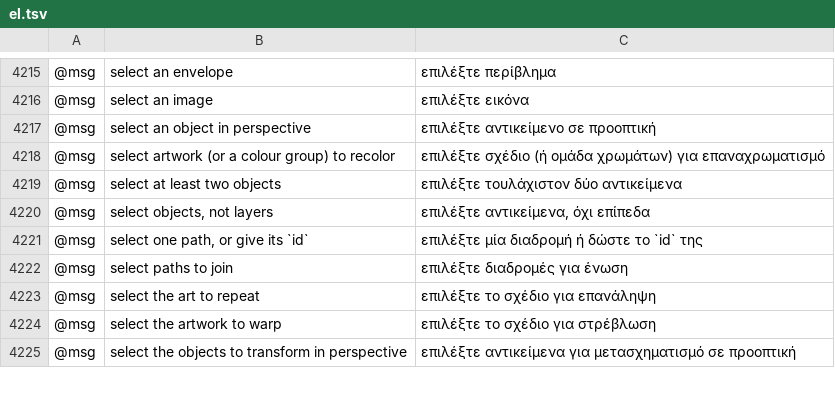
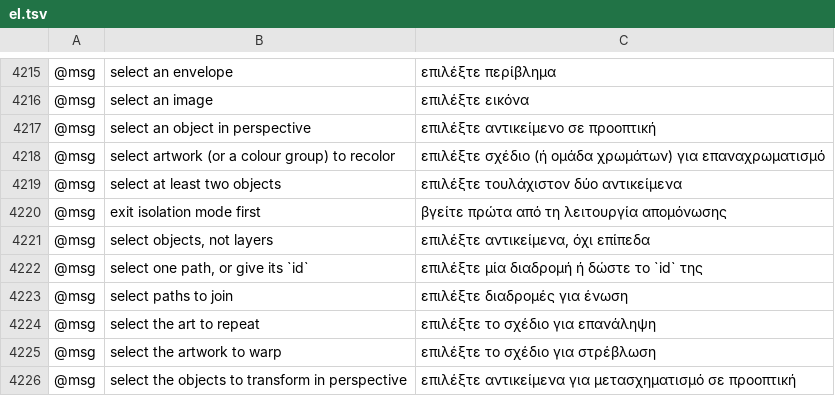
Before and after one commit to 7hoovR/vectorcraft, a TSV file: crates/ui-egui/src/i18n/el.tsv, drawn as a sheet; only a part is shown, gaps mark what is left out; the diff names each change by its address in the sheet, - before the commit and + after, or states it on an @@ line.

```diff
--- a/crates/ui-egui/src/i18n/el.tsv
+++ b/crates/ui-egui/src/i18n/el.tsv
+row 4220: @msg | exit isolation mode first | βγείτε πρώτα από τη λειτουργία απομόνωσης
```
Also changed, not shown: crates/ui-egui/src/i18n/bg.tsv, crates/ui-egui/src/i18n/ja.tsv, 32 other files.
